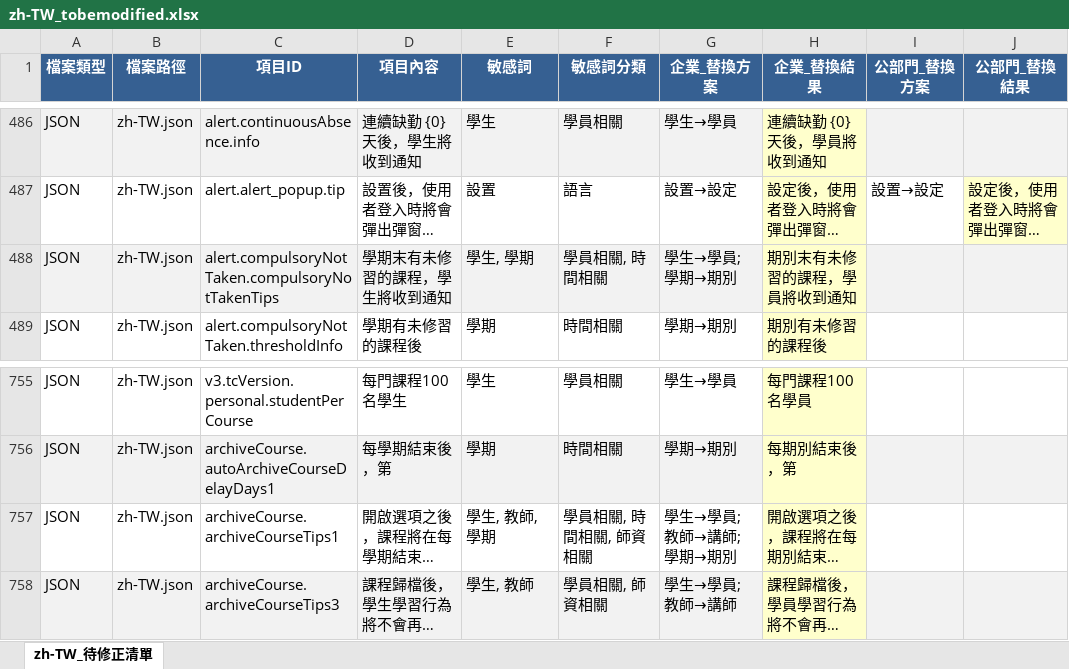
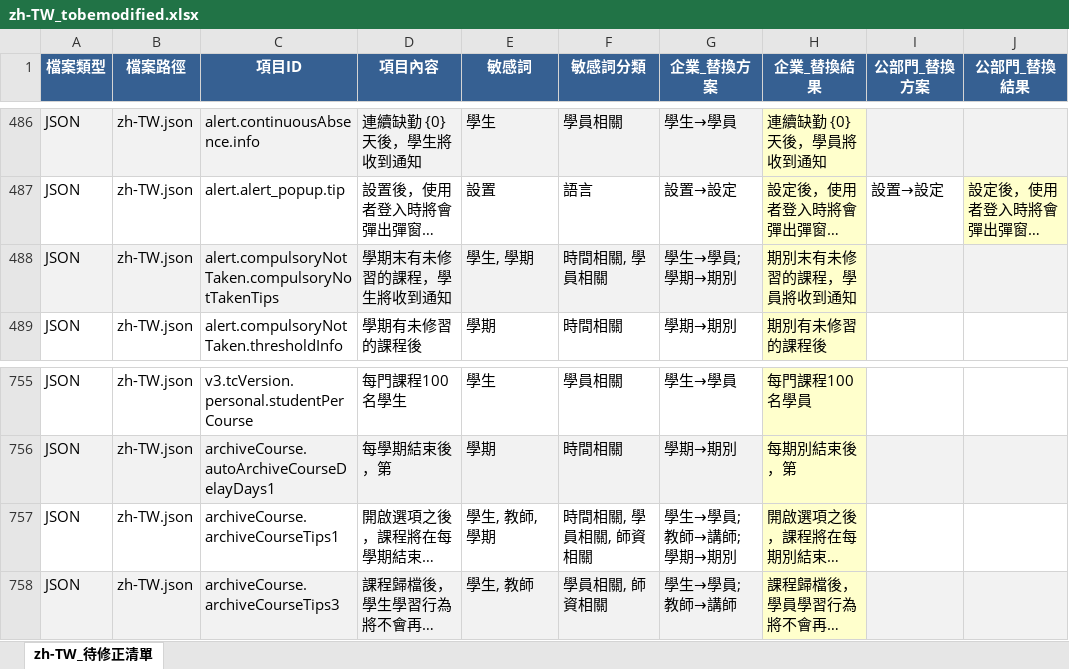
Before and after one commit to eleni1029/250612_detection_terms, an Excel workbook: i18n_output/zh-TW_tobemodified.xlsx, sheet zh-TW_待修正清單, drawn as a sheet; only a part is shown, gaps mark what is left out; long unchanged cells end in …; values as stored, in another font and other column widths than the file's, no borders; the diff covers the shown part only; the diff names each change by its address in the sheet, - before the commit and + after, or states it on an @@ line.

```diff
--- a/i18n_output/zh-TW_tobemodified.xlsx (sheet zh-TW_待修正清單)
+++ b/i18n_output/zh-TW_tobemodified.xlsx (sheet zh-TW_待修正清單)
-F488 (敏感詞分類): 學員相關, 時間相關
+F488 (敏感詞分類): 時間相關, 學員相關
-F757 (敏感詞分類): 學員相關, 時間相關, 師資相關
+F757 (敏感詞分類): 時間相關, 學員相關, 師資相關
```
Also changed, not shown: 10 edited cells elsewhere in this sheet, phrase_comparison.xlsx, 8 other files.
